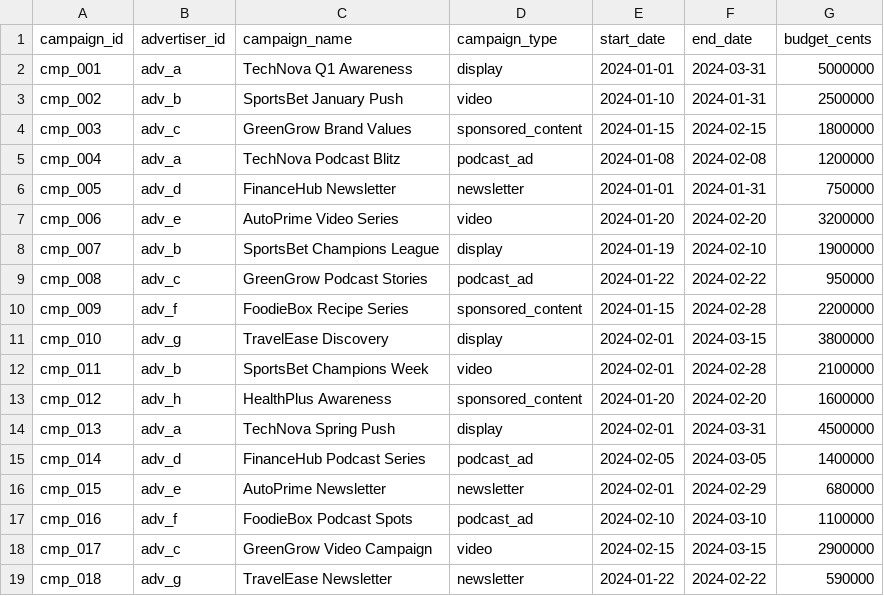
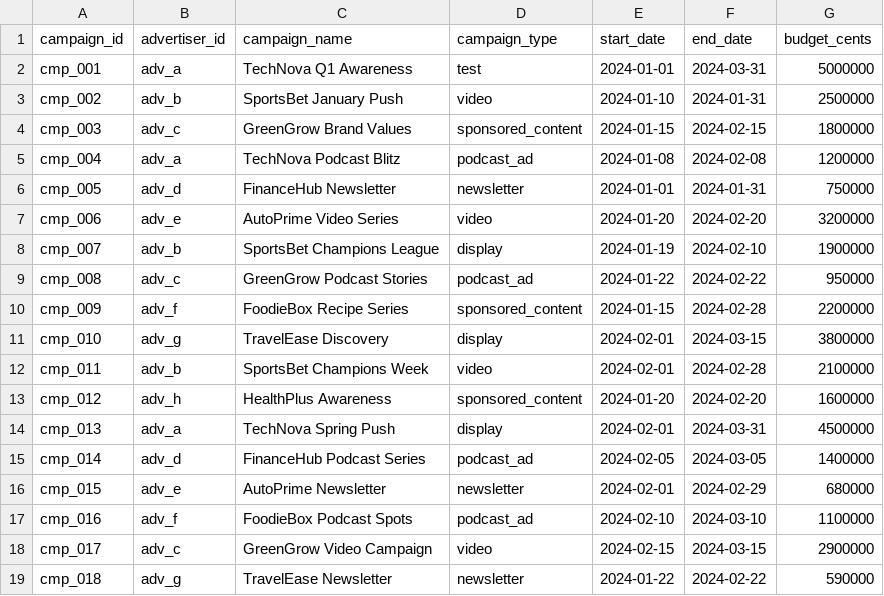
Before and after one commit to godatadriven/academy-dbt-at-scale, a CSV file: mediapulse/seeds/_seeds_setup/raw_ads__campaigns.csv, drawn as a sheet.

```diff
--- a/mediapulse/seeds/_seeds_setup/raw_ads__campaigns.csv
+++ b/mediapulse/seeds/_seeds_setup/raw_ads__campaigns.csv
@@ -1,3 +1,3 @@
 campaign_id,advertiser_id,campaign_name,campaign_type,start_date,end_date,budget_cents
-cmp_001,adv_a,TechNova Q1 Awareness,display,2024-01-01,2024-03-31,5000000
+cmp_001,adv_a,TechNova Q1 Awareness,test,2024-01-01,2024-03-31,5000000
 cmp_002,adv_b,SportsBet January Push,video,2024-01-10,2024-01-31,2500000
```
Also changed, not shown: 3 other files.
